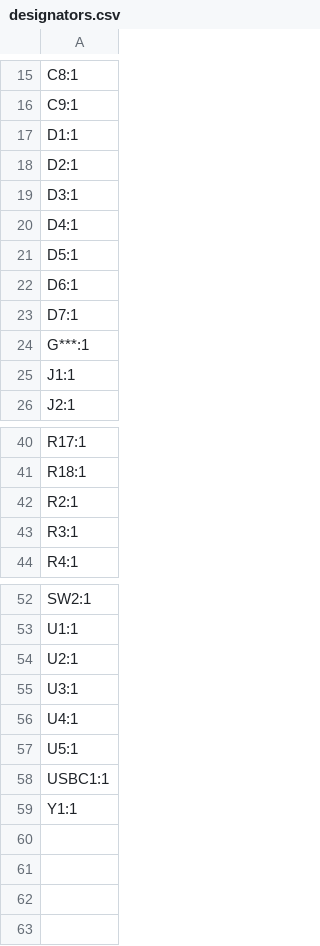
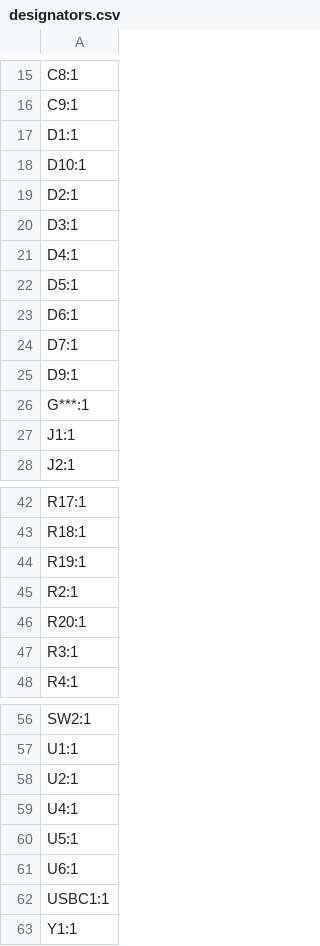
Before and after one commit to clackotron/clackotron_hardware, a CSV file: clackotron2000/production/clackotron2000_V3.2_21_01_2026/designators.csv (was clackotron2000/production/designators.csv), drawn as a sheet; only a part is shown, gaps mark what is left out.

```diff
--- a/clackotron2000/production/designators.csv
+++ b/clackotron2000/production/clackotron2000_V3.2_21_01_2026/designators.csv
@@ -17,2 +17,3 @@ C9:1
 D1:1
+D10:1
 D2:1
@@ -23,2 +24,3 @@ D6:1
 D7:1
+D9:1
 G***:1
@@ -41,3 +43,5 @@ R17:1
 R18:1
+R19:1
 R2:1
+R20:1
 R3:1
@@ -54,5 +58,5 @@ U1:1
 U2:1
-U3:1
 U4:1
 U5:1
+U6:1
 USBC1:1
```
Also changed, not shown: clackotron2000/production/clackotron2000_V3.2_21_01_2026/bom.csv, clackotron2000/production/clackotron2000_V3.2_21_01_2026/positions.csv, 11 other files.
